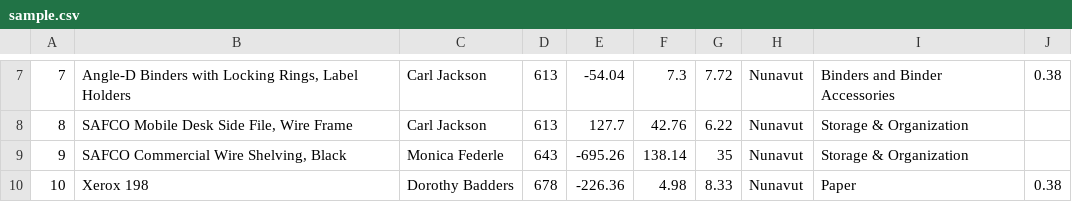
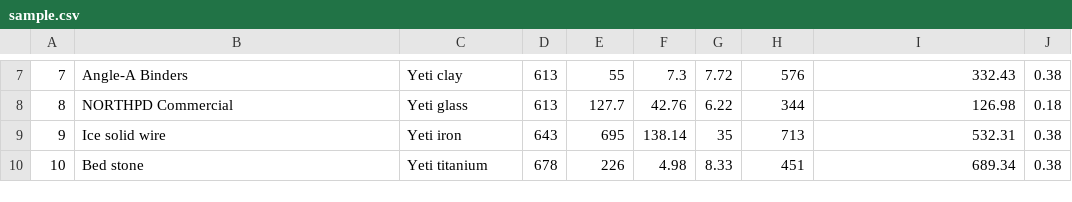
Before and after one commit to Greenvahn/Yeti-Data, a CSV file: src/assets/csv/sample.csv, drawn as a sheet; only a part is shown, gaps mark what is left out; the diff covers the shown part only; the diff names each change by its address in the sheet, - before the commit and + after, or states it on an @@ line.

```diff
--- a/src/assets/csv/sample.csv
+++ b/src/assets/csv/sample.csv
-B7: Angle-D Binders with Locking Rings, Label Holders
+B7: Angle-A Binders
-C7: Carl Jackson
+C7: Yeti clay
-E7: -54.04
+E7: 55
-H7: Nunavut
+H7: 576
-I7: Binders and Binder Accessories
+I7: 332.43
-B8: SAFCO Mobile Desk Side File, Wire Frame
+B8: NORTHPD Commercial
-C8: Carl Jackson
+C8: Yeti glass
-H8: Nunavut
+H8: 344
-I8: Storage & Organization
+I8: 126.98
-J8: (empty)
+J8: 0.18
-B9: SAFCO Commercial Wire Shelving, Black
+B9: Ice solid wire
-C9: Monica Federle
+C9: Yeti iron
-E9: -695.26
+E9: 695
-H9: Nunavut
+H9: 713
-I9: Storage & Organization
+I9: 532.31
-J9: (empty)
+J9: 0.38
-B10: Xerox 198
+B10: Bed stone
-C10: Dorothy Badders
+C10: Yeti titanium
-E10: -226.36
+E10: 226
-H10: Nunavut
+H10: 451
-I10: Paper
+I10: 689.34
```
Also changed, not shown: 30 edited cells elsewhere in this file.
